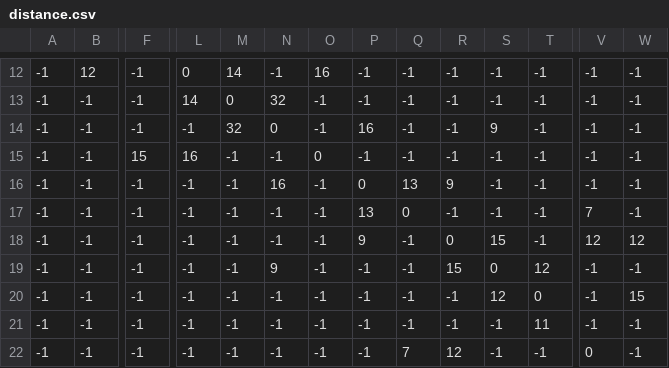
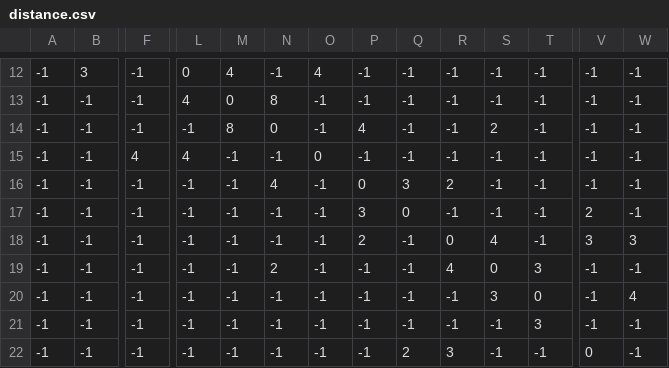
Before and after one commit to jtjun/Snuttle, a CSV file: out/production/Snuttle/distance.csv, drawn as a sheet; only a part is shown, gaps mark what is left out; the diff covers the shown part only; the diff names each change by its address in the sheet, - before the commit and + after, or states it on an @@ line.

```diff
--- a/out/production/Snuttle/distance.csv
+++ b/out/production/Snuttle/distance.csv
-B12: 12
+B12: 3
-M12: 14
+M12: 4
-O12: 16
+O12: 4
-L13: 14
+L13: 4
-N13: 32
+N13: 8
-M14: 32
+M14: 8
-P14: 16
+P14: 4
-S14: 9
+S14: 2
-F15: 15
+F15: 4
-L15: 16
+L15: 4
-N16: 16
+N16: 4
-Q16: 13
+Q16: 3
-R16: 9
+R16: 2
-P17: 13
+P17: 3
-V17: 7
+V17: 2
-P18: 9
+P18: 2
-S18: 15
+S18: 4
-V18: 12
+V18: 3
-W18: 12
+W18: 3
-N19: 9
+N19: 2
-R19: 15
+R19: 4
-T19: 12
+T19: 3
-S20: 12
+S20: 3
-W20: 15
+W20: 4
-T21: 11
+T21: 3
-Q22: 7
+Q22: 2
-R22: 12
+R22: 3
```
Also changed, not shown: 39 edited cells elsewhere in this file, 44 other files.
